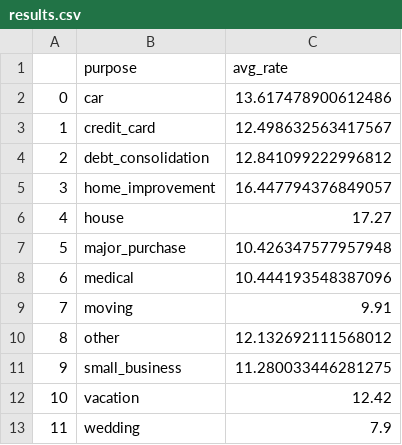
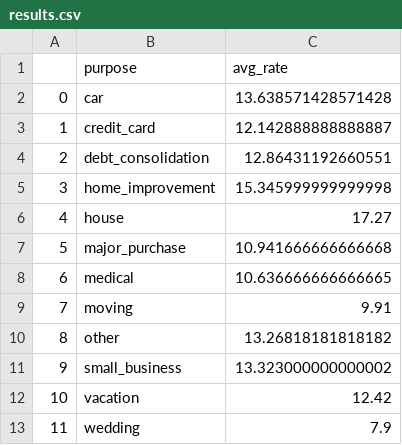
Before and after one commit to karimhout/mais-202-coding-challenge, a CSV file: results.csv, drawn as a sheet.

```diff
--- a/results.csv
+++ b/results.csv
@@ -1,12 +1,12 @@
 ,purpose,avg_rate
-0,car,13.617478900612486
-1,credit_card,12.498632563417567
-2,debt_consolidation,12.841099222996812
-3,home_improvement,16.447794376849057
+0,car,13.638571428571428
+1,credit_card,12.142888888888887
+2,debt_consolidation,12.86431192660551
+3,home_improvement,15.345999999999998
 4,house,17.27
-5,major_purchase,10.426347577957948
-6,medical,10.444193548387096
+5,major_purchase,10.941666666666668
+6,medical,10.636666666666665
 7,moving,9.91
-8,other,12.132692111568012
-9,small_business,11.280033446281275
+8,other,13.26818181818182
+9,small_business,13.323000000000002
 10,vacation,12.42
```
Also changed, not shown: 2 other files.
